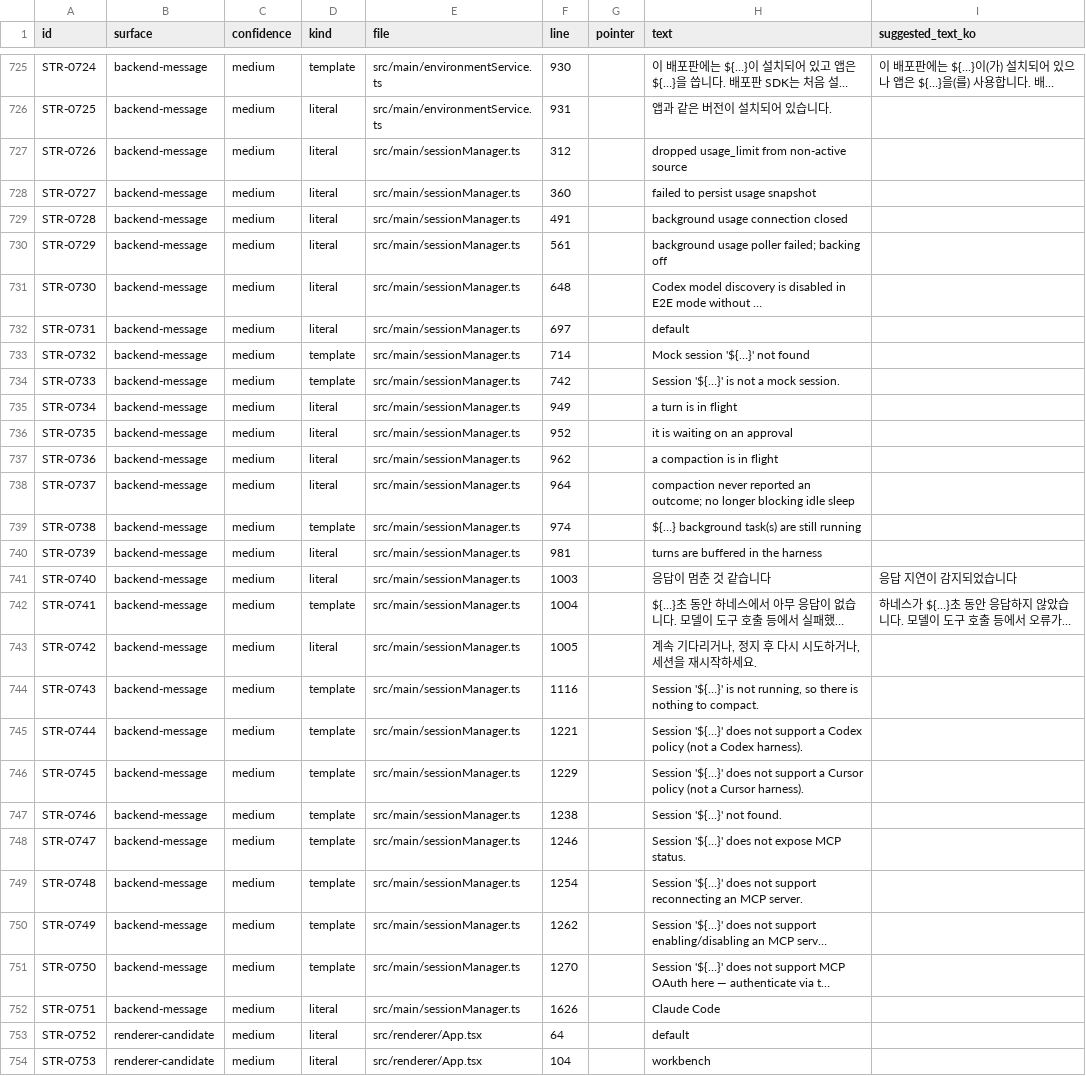
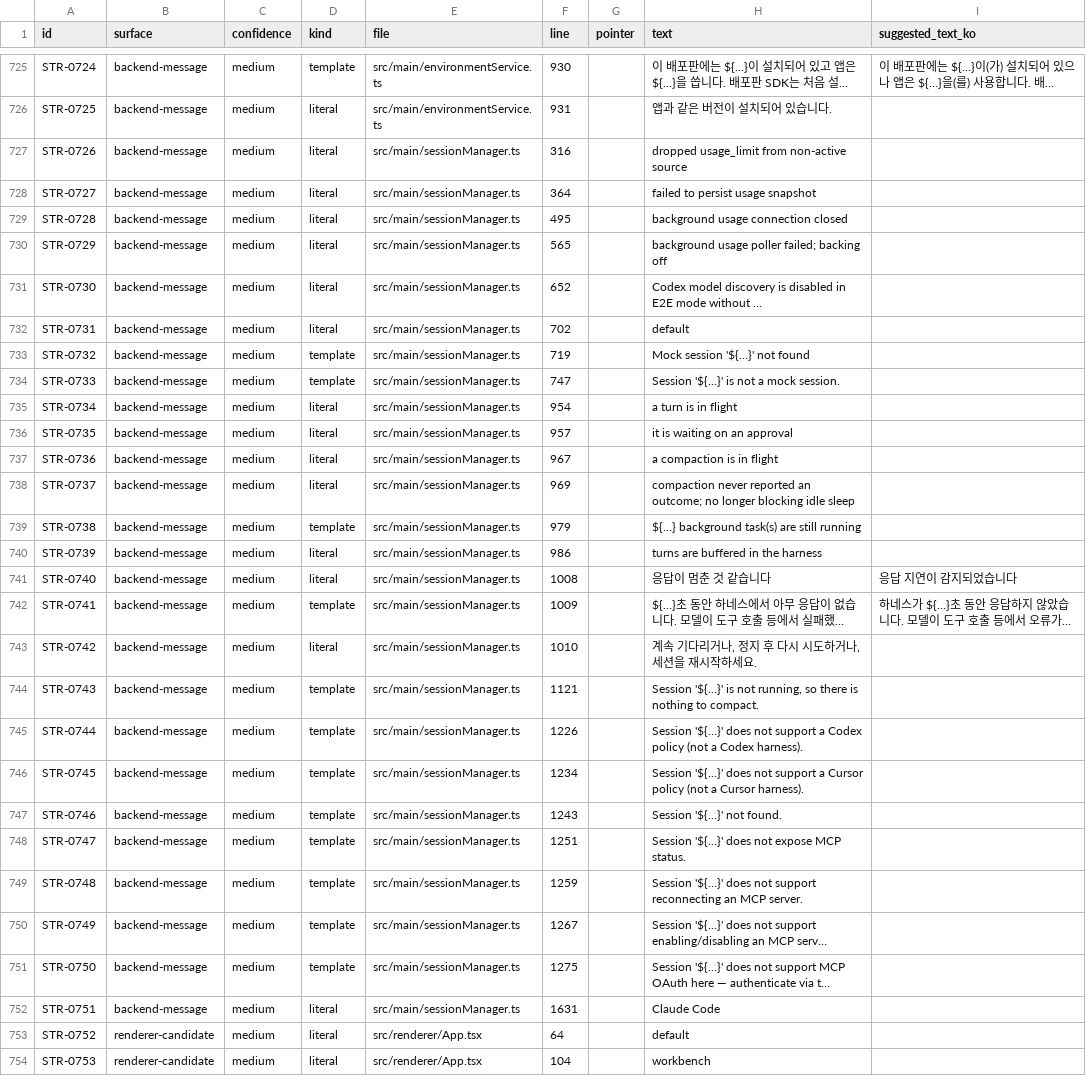
Before and after one commit to JioBani/AgentPartyApp, a CSV file: docs/user-facing-strings-excel.csv, drawn as a sheet; only a part is shown, gaps mark what is left out; long unchanged cells end in …; the diff covers the shown part only; the diff names each change by its address in the sheet, - before the commit and + after, or states it on an @@ line.

```diff
--- a/docs/user-facing-strings-excel.csv
+++ b/docs/user-facing-strings-excel.csv
-F727 (line): 312
+F727 (line): 316
-F728 (line): 360
+F728 (line): 364
-F729 (line): 491
+F729 (line): 495
-F730 (line): 561
+F730 (line): 565
-F731 (line): 648
+F731 (line): 652
-F732 (line): 697
+F732 (line): 702
-F733 (line): 714
+F733 (line): 719
-F734 (line): 742
+F734 (line): 747
-F735 (line): 949
+F735 (line): 954
-F736 (line): 952
+F736 (line): 957
-F737 (line): 962
+F737 (line): 967
-F738 (line): 964
+F738 (line): 969
-F739 (line): 974
+F739 (line): 979
-F740 (line): 981
+F740 (line): 986
-F741 (line): 1003
+F741 (line): 1008
-F742 (line): 1004
+F742 (line): 1009
-F743 (line): 1005
+F743 (line): 1010
-F744 (line): 1116
+F744 (line): 1121
-F745 (line): 1221
+F745 (line): 1226
-F746 (line): 1229
+F746 (line): 1234
-F747 (line): 1238
+F747 (line): 1243
-F748 (line): 1246
+F748 (line): 1251
-F749 (line): 1254
+F749 (line): 1259
-F750 (line): 1262
+F750 (line): 1267
-F751 (line): 1270
+F751 (line): 1275
-F752 (line): 1626
+F752 (line): 1631
```
Also changed, not shown: 4 added rows and 4 edited cells elsewhere in this file, 9 other files.
